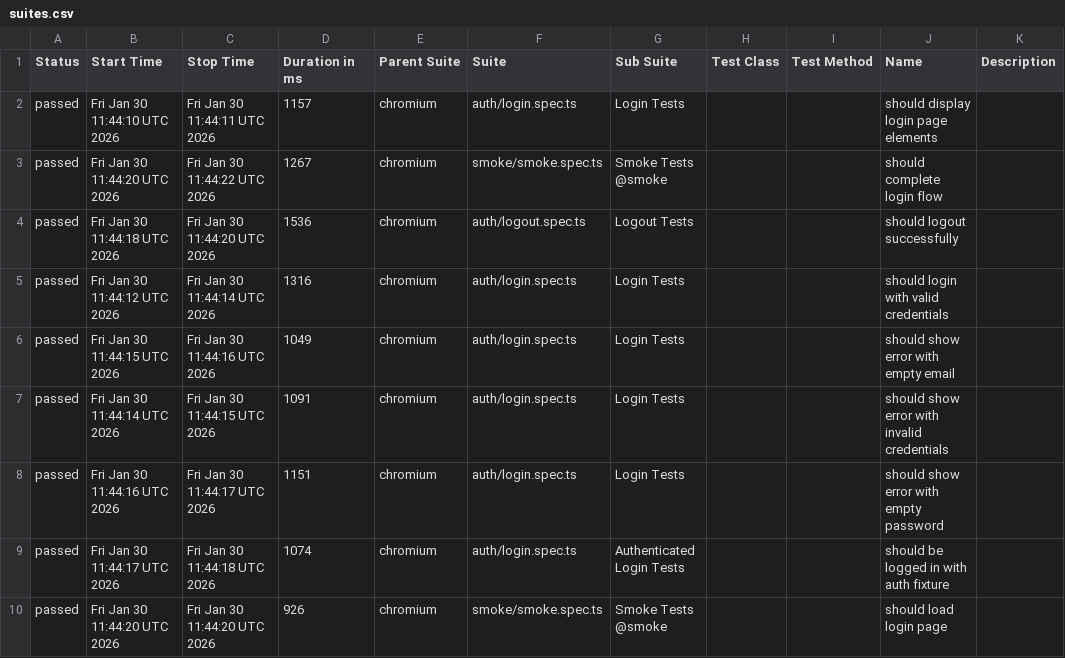
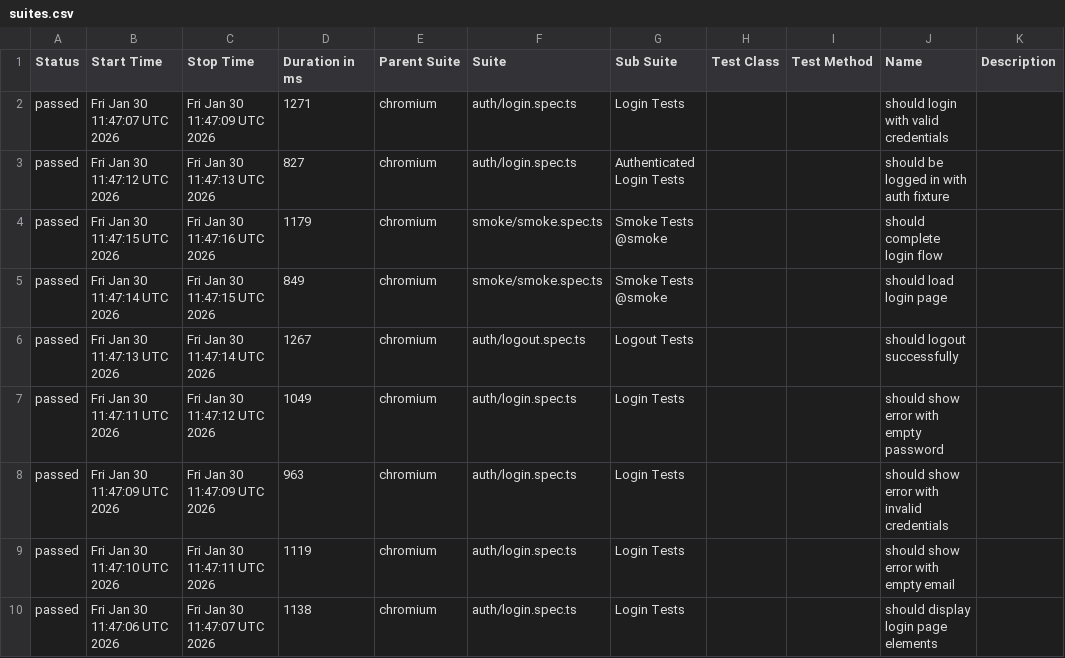
Before and after one commit to enesozmen/playwright-e2e, a CSV file: data/suites.csv, drawn as a sheet.

```diff
--- a/data/suites.csv
+++ b/data/suites.csv
@@ -1,10 +1,10 @@
 "Status","Start Time","Stop Time","Duration in ms","Parent Suite","Suite","Sub Suite","Test Class","Test Method","Name","Description"
-"passed","Fri Jan 30 11:44:10 UTC 2026","Fri Jan 30 11:44:11 UTC 2026","1157","chromium","auth/login.spec.ts","Login Tests","","","should display login page elements",""
-"passed","Fri Jan 30 11:44:20 UTC 2026","Fri Jan 30 11:44:22 UTC 2026","1267","chromium","smoke/smoke.spec.ts","Smoke Tests @smoke","","","should complete login flow",""
-"passed","Fri Jan 30 11:44:18 UTC 2026","Fri Jan 30 11:44:20 UTC 2026","1536","chromium","auth/logout.spec.ts","Logout Tests","","","should logout successfully",""
-"passed","Fri Jan 30 11:44:12 UTC 2026","Fri Jan 30 11:44:14 UTC 2026","1316","chromium","auth/login.spec.ts","Login Tests","","","should login with valid credentials",""
-"passed","Fri Jan 30 11:44:15 UTC 2026","Fri Jan 30 11:44:16 UTC 2026","1049","chromium","auth/login.spec.ts","Login Tests","","","should show error with empty email",""
-"passed","Fri Jan 30 11:44:14 UTC 2026","Fri Jan 30 11:44:15 UTC 2026","1091","chromium","auth/login.spec.ts","Login Tests","","","should show error with invalid credentials",""
-"passed","Fri Jan 30 11:44:16 UTC 2026","Fri Jan 30 11:44:17 UTC 2026","1151","chromium","auth/login.spec.ts","Login Tests","","","should show error with empty password",""
-"passed","Fri Jan 30 11:44:17 UTC 2026","Fri Jan 30 11:44:18 UTC 2026","1074","chromium","auth/login.spec.ts","Authenticated Login Tests","","","should be logged in with auth fixture",""
-"passed","Fri Jan 30 11:44:20 UTC 2026","Fri Jan 30 11:44:20 UTC 2026","926","chromium","smoke/smoke.spec.ts","Smoke Tests @smoke","","","should load login page",""
+"passed","Fri Jan 30 11:47:07 UTC 2026","Fri Jan 30 11:47:09 UTC 2026","1271","chromium","auth/login.spec.ts","Login Tests","","","should login with valid credentials",""
+"passed","Fri Jan 30 11:47:12 UTC 2026","Fri Jan 30 11:47:13 UTC 2026","827","chromium","auth/login.spec.ts","Authenticated Login Tests","","","should be logged in with auth fixture",""
+"passed","Fri Jan 30 11:47:15 UTC 2026","Fri Jan 30 11:47:16 UTC 2026","1179","chromium","smoke/smoke.spec.ts","Smoke Tests @smoke","","","should complete login flow",""
+"passed","Fri Jan 30 11:47:14 UTC 2026","Fri Jan 30 11:47:15 UTC 2026","849","chromium","smoke/smoke.spec.ts","Smoke Tests @smoke","","","should load login page",""
+"passed","Fri Jan 30 11:47:13 UTC 2026","Fri Jan 30 11:47:14 UTC 2026","1267","chromium","auth/logout.spec.ts","Logout Tests","","","should logout successfully",""
+"passed","Fri Jan 30 11:47:11 UTC 2026","Fri Jan 30 11:47:12 UTC 2026","1049","chromium","auth/login.spec.ts","Login Tests","","","should show error with empty password",""
+"passed","Fri Jan 30 11:47:09 UTC 2026","Fri Jan 30 11:47:09 UTC 2026","963","chromium","auth/login.spec.ts","Login Tests","","","should show error with invalid credentials",""
+"passed","Fri Jan 30 11:47:10 UTC 2026","Fri Jan 30 11:47:11 UTC 2026","1119","chromium","auth/login.spec.ts","Login Tests","","","should show error with empty email",""
+"passed","Fri Jan 30 11:47:06 UTC 2026","Fri Jan 30 11:47:07 UTC 2026","1138","chromium","auth/login.spec.ts","Login Tests","","","should display login page elements",""
```
Also changed, not shown: data/behaviors.csv, 32 other files.
